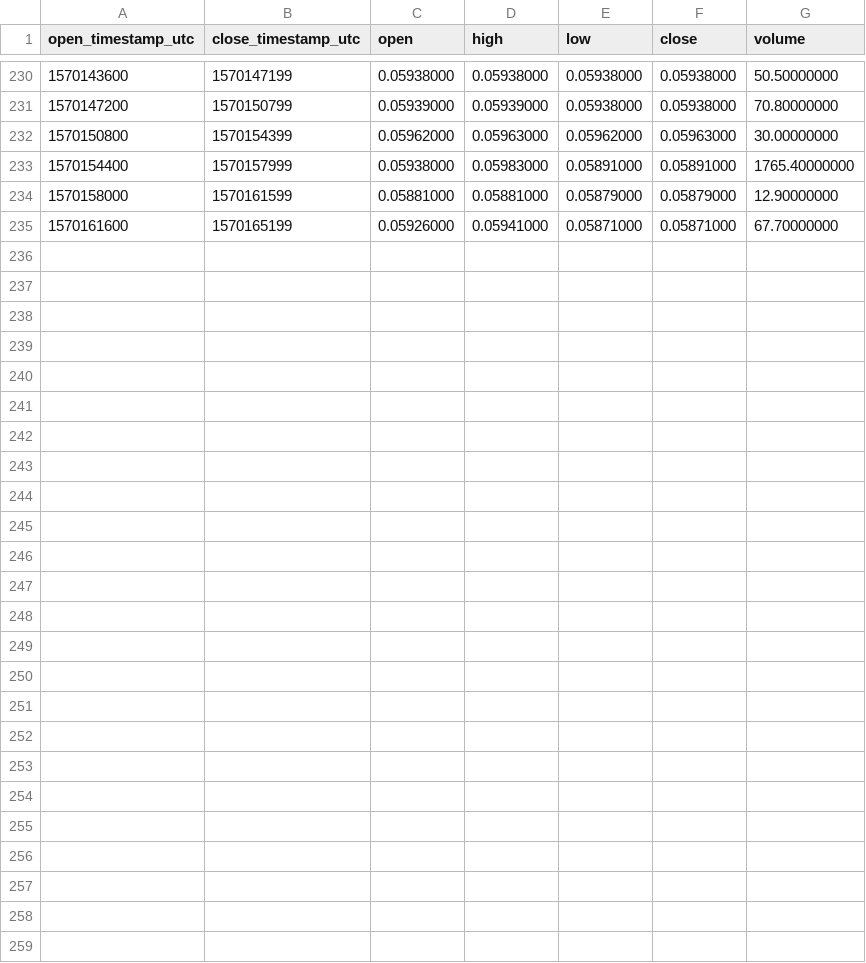
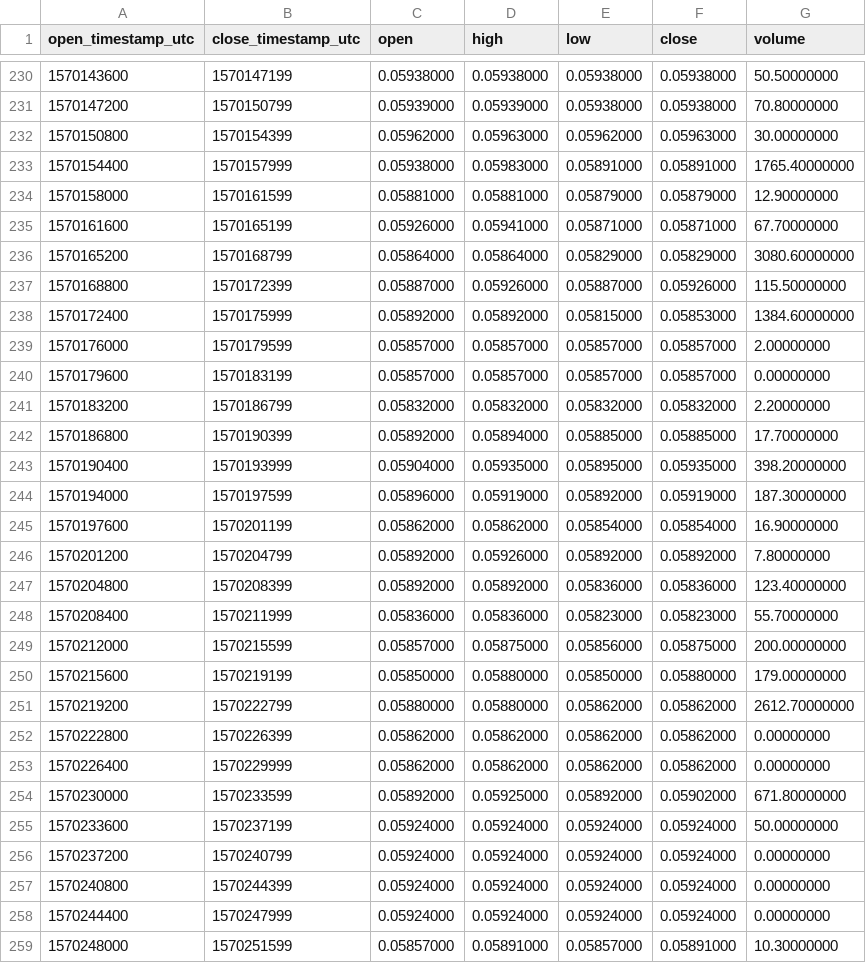
Before and after one commit to cryptobigbro/binance-XTZBNB, a CSV file: binance-XTZBNB-1h.csv, drawn as a sheet; only a part is shown, gaps mark what is left out.

Commit message:
Update OHLCV data.

```diff
--- a/binance-XTZBNB-1h.csv
+++ b/binance-XTZBNB-1h.csv
@@ -235 +235,25 @@ open_timestamp_utc,close_timestamp_utc,open,high,low,close,volume
 1570161600,1570165199,0.05926000,0.05941000,0.05871000,0.05871000,67.70000000
+1570165200,1570168799,0.05864000,0.05864000,0.05829000,0.05829000,3080.60000000
+1570168800,1570172399,0.05887000,0.05926000,0.05887000,0.05926000,115.50000000
+1570172400,1570175999,0.05892000,0.05892000,0.05815000,0.05853000,1384.60000000
+1570176000,1570179599,0.05857000,0.05857000,0.05857000,0.05857000,2.00000000
+1570179600,1570183199,0.05857000,0.05857000,0.05857000,0.05857000,0.00000000
+1570183200,1570186799,0.05832000,0.05832000,0.05832000,0.05832000,2.20000000
+1570186800,1570190399,0.05892000,0.05894000,0.05885000,0.05885000,17.70000000
+1570190400,1570193999,0.05904000,0.05935000,0.05895000,0.05935000,398.20000000
+1570194000,1570197599,0.05896000,0.05919000,0.05892000,0.05919000,187.30000000
+1570197600,1570201199,0.05862000,0.05862000,0.05854000,0.05854000,16.90000000
+1570201200,1570204799,0.05892000,0.05926000,0.05892000,0.05892000,7.80000000
+1570204800,1570208399,0.05892000,0.05892000,0.05836000,0.05836000,123.40000000
+1570208400,1570211999,0.05836000,0.05836000,0.05823000,0.05823000,55.70000000
+1570212000,1570215599,0.05857000,0.05875000,0.05856000,0.05875000,200.00000000
+1570215600,1570219199,0.05850000,0.05880000,0.05850000,0.05880000,179.00000000
+1570219200,1570222799,0.05880000,0.05880000,0.05862000,0.05862000,2612.70000000
+1570222800,1570226399,0.05862000,0.05862000,0.05862000,0.05862000,0.00000000
+1570226400,1570229999,0.05862000,0.05862000,0.05862000,0.05862000,0.00000000
+1570230000,1570233599,0.05892000,0.05925000,0.05892000,0.05902000,671.80000000
+1570233600,1570237199,0.05924000,0.05924000,0.05924000,0.05924000,50.00000000
+1570237200,1570240799,0.05924000,0.05924000,0.05924000,0.05924000,0.00000000
+1570240800,1570244399,0.05924000,0.05924000,0.05924000,0.05924000,0.00000000
+1570244400,1570247999,0.05924000,0.05924000,0.05924000,0.05924000,0.00000000
+1570248000,1570251599,0.05857000,0.05891000,0.05857000,0.05891000,10.30000000
```
Also changed, not shown: binance-XTZBNB-1d.csv, 1 other file.
